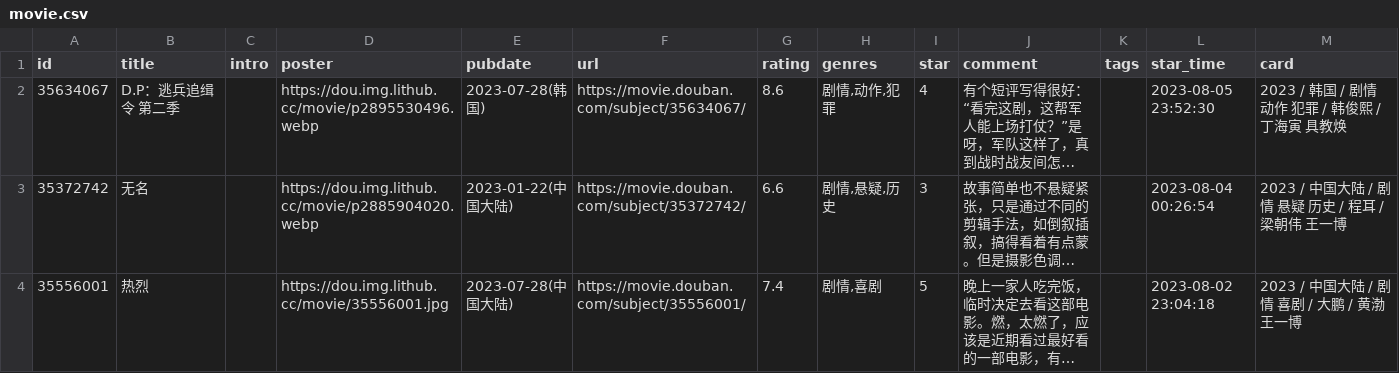
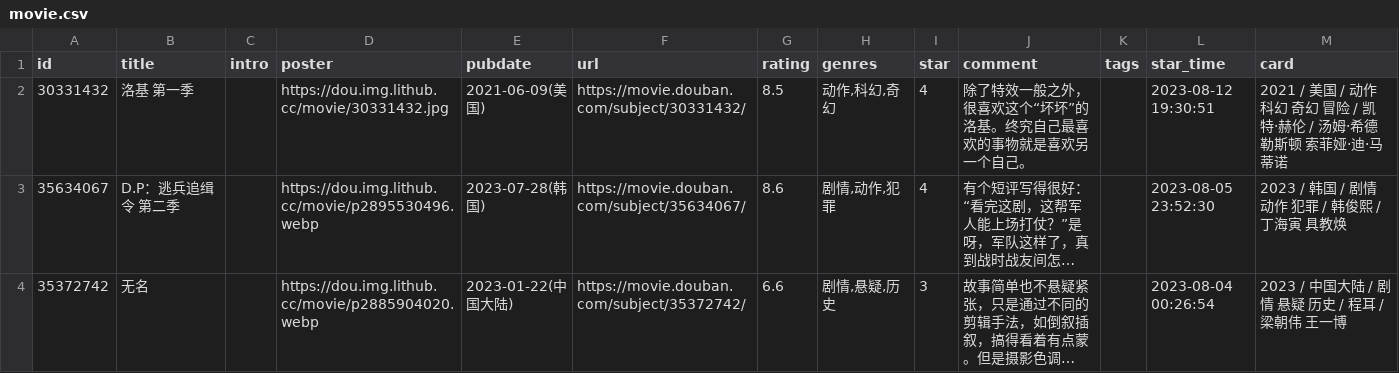
Before and after one commit to koobai/blog, a CSV file: data/douban/movie.csv, drawn as a sheet; only a part is shown; the shorter side is filled out with more unchanged rows; long unchanged cells end in …; the diff names each change by its address in the sheet, - before the commit and + after, or states it on an @@ line.

Commit message:
chore: update douban data

```diff
--- a/data/douban/movie.csv
+++ b/data/douban/movie.csv
+row 2: 30331432 | 洛基 第一季 |  | https://dou.img.lithub.cc/movie/30331432.jpg | 2021-06-09(美国) | https://movie.douban.com/subject/30331432/ | 8.5 | 动作,科幻,奇幻 | 4 | 除了特效一般之外，很喜欢这个“坏坏”的洛基。终究自己最喜欢的事物就是喜欢另一个自己。 |  | 2023-08-12 19:30:51 | 2021 / 美国 / 动作 科幻 奇幻 冒险 / 凯特·赫伦 / 汤姆·希德勒斯顿 索菲娅·迪·马蒂诺
```
